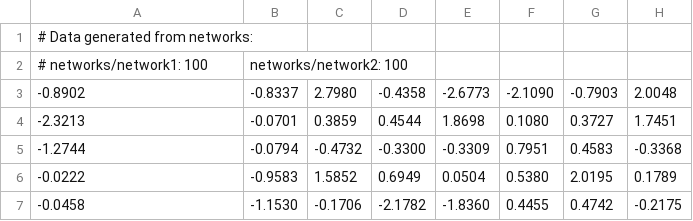
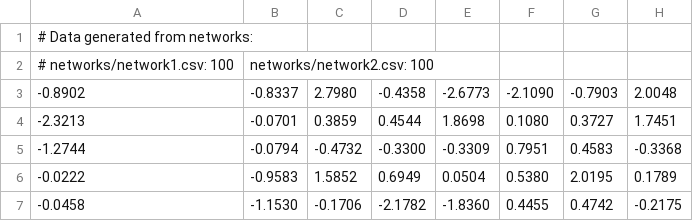
Before and after one commit to tpetaja1/tvgl, a CSV file: synthetic_data/200x20_20170808190750.csv, drawn as a sheet; only a part is shown; the diff names each change by its address in the sheet, - before the commit and + after, or states it on an @@ line.

```diff
--- a/synthetic_data/200x20_20170808190750.csv
+++ b/synthetic_data/200x20_20170808190750.csv
-A2: # networks/network1: 100
+A2: # networks/network1.csv: 100
-B2: networks/network2: 100
+B2: networks/network2.csv: 100
```
Also changed, not shown: 24 other files.
